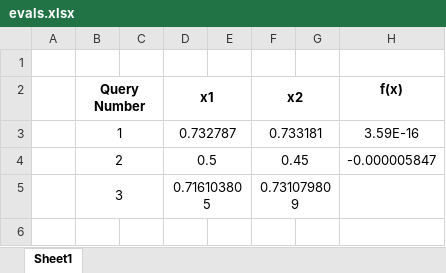
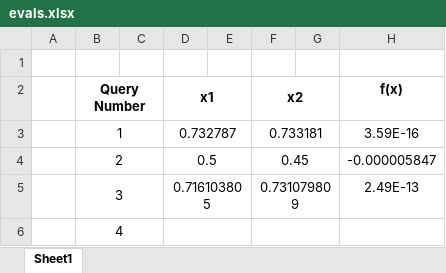
Before and after one commit to prithvi-ramrucha/Capstone-Project, an Excel workbook: Function 1/evals.xlsx, sheet Sheet1, drawn as a sheet; values as stored, in another font and other column widths than the file's, no borders; the diff names each change by its address in the sheet, - before the commit and + after, or states it on an @@ line.

Commit message:
processed week 3 evals.

```diff
--- a/Function 1/evals.xlsx (sheet Sheet1)
+++ b/Function 1/evals.xlsx (sheet Sheet1)
-H5 (f(x)): (empty)
+H5 (f(x)): 2.49E-13
+row 6:  | 4
```
Also changed, not shown: Function 2/evals.xlsx, Function 3/evals.xlsx, 40 other files.
